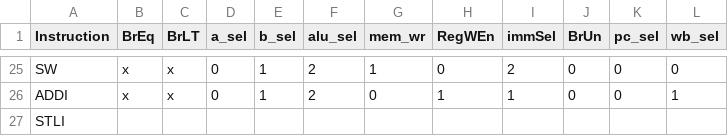
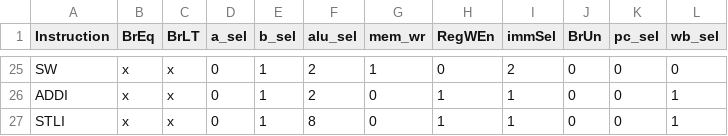
Before and after one commit to sprsr/rv32_pipeline, a CSV file: diagrams/standard/Instruction_Control_Signals.csv, drawn as a sheet; only a part is shown, gaps mark what is left out; removed rows and columns are numbered as before the commit, all else as after; the diff names each change by its address in the sheet, - before the commit and + after, or states it on an @@ line.

Commit message:
control diagram update

```diff
--- a/diagrams/standard/Instruction_Control_Signals.csv
+++ b/diagrams/standard/Instruction_Control_Signals.csv
-row 27: STLI
+row 27: STLI | x | x | 0 | 1 | 8 | 0 | 1 | 1 | 0 | 0 | 1
```
Also changed, not shown: 1 other file.
